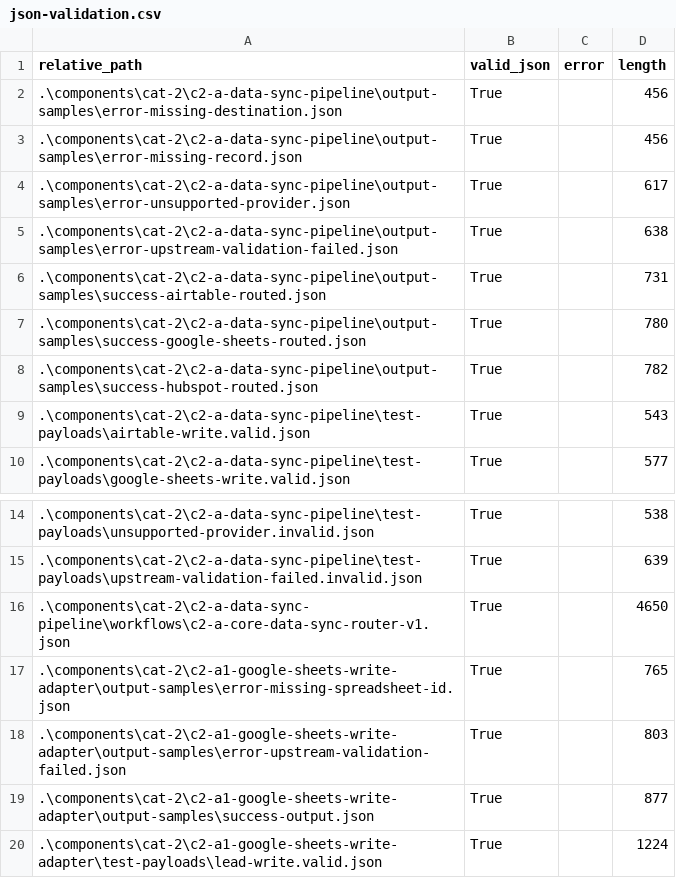
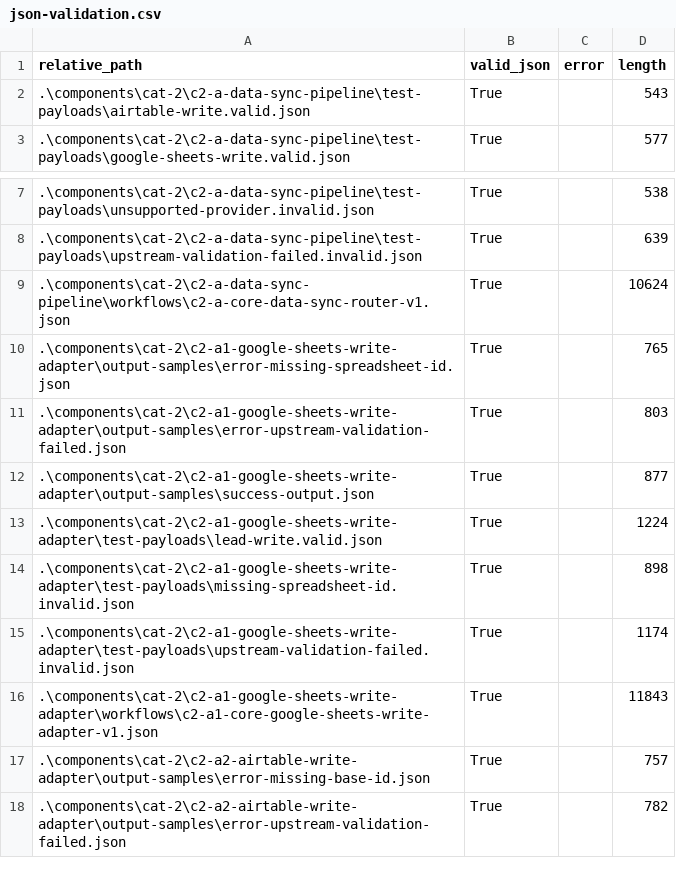
Before and after one commit to LexNovaHQ/automation-library, a CSV file: audit/reports/json-validation.csv, drawn as a sheet; only a part is shown, gaps mark what is left out; the shorter side is filled out with more unchanged rows.

Commit message:
Build C2-A parent data sync router

```diff
--- a/audit/reports/json-validation.csv
+++ b/audit/reports/json-validation.csv
@@ -1,9 +1,2 @@
 "relative_path","valid_json","error","length"
-".\components\cat-2\c2-a-data-sync-pipeline\output-samples\error-missing-destination.json","True","","456"
-".\components\cat-2\c2-a-data-sync-pipeline\output-samples\error-missing-record.json","True","","456"
-".\components\cat-2\c2-a-data-sync-pipeline\output-samples\error-unsupported-provider.json","True","","617"
-".\components\cat-2\c2-a-data-sync-pipeline\output-samples\error-upstream-validation-failed.json","True","","638"
-".\components\cat-2\c2-a-data-sync-pipeline\output-samples\success-airtable-routed.json","True","","731"
-".\components\cat-2\c2-a-data-sync-pipeline\output-samples\success-google-sheets-routed.json","True","","780"
-".\components\cat-2\c2-a-data-sync-pipeline\output-samples\success-hubspot-routed.json","True","","782"
 ".\components\cat-2\c2-a-data-sync-pipeline\test-payloads\airtable-write.valid.json","True","","543"
@@ -15,3 +8,3 @@
 ".\components\cat-2\c2-a-data-sync-pipeline\test-payloads\upstream-validation-failed.invalid.json","True","","639"
-".\components\cat-2\c2-a-data-sync-pipeline\workflows\c2-a-core-data-sync-router-v1.json","True","","4650"
+".\components\cat-2\c2-a-data-sync-pipeline\workflows\c2-a-core-data-sync-router-v1.json","True","","10624"
 ".\components\cat-2\c2-a1-google-sheets-write-adapter\output-samples\error-missing-spreadsheet-id.json","True","","765"
```
Also changed, not shown: audit/config/component-classification.csv, audit/reports/build-completeness.csv, 20 other files.
